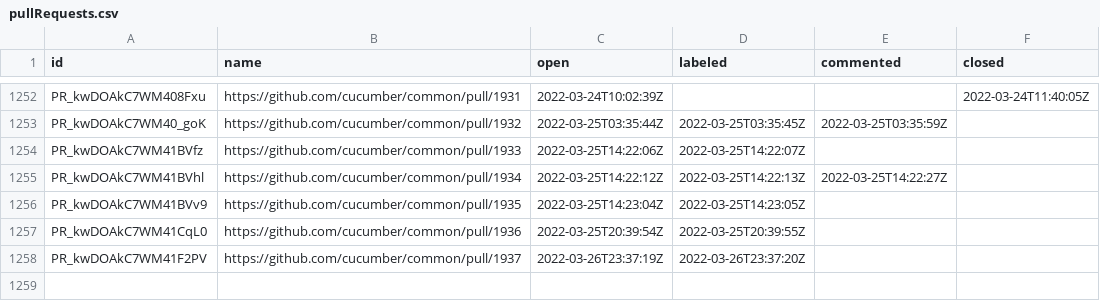
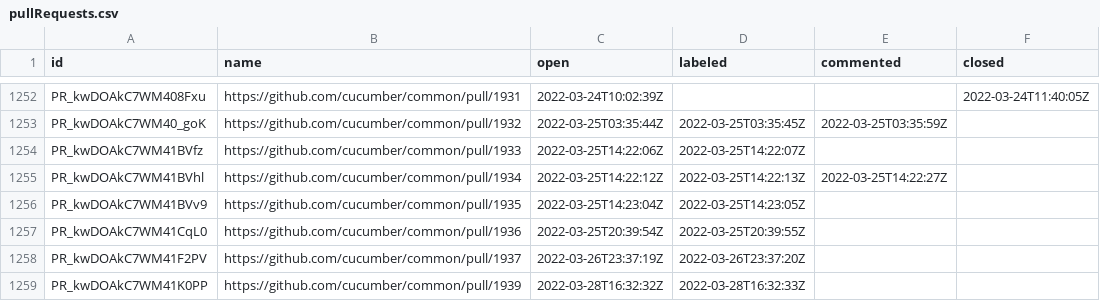
Before and after one commit to cucumber/oselvar-github-metrics, a CSV file: data/cucumber/common/pullRequests.csv, drawn as a sheet; only a part is shown, gaps mark what is left out.

```diff
--- a/data/cucumber/common/pullRequests.csv
+++ b/data/cucumber/common/pullRequests.csv
@@ -1258 +1258,2 @@ PR_kwDOAkC7WM41CqL0,https://github.com/cucumber/common/pull/1936,2022-03-25T20:3
 PR_kwDOAkC7WM41F2PV,https://github.com/cucumber/common/pull/1937,2022-03-26T23:37:19Z,2022-03-26T23:37:20Z,,
+PR_kwDOAkC7WM41K0PP,https://github.com/cucumber/common/pull/1939,2022-03-28T16:32:32Z,2022-03-28T16:32:33Z,,
```
